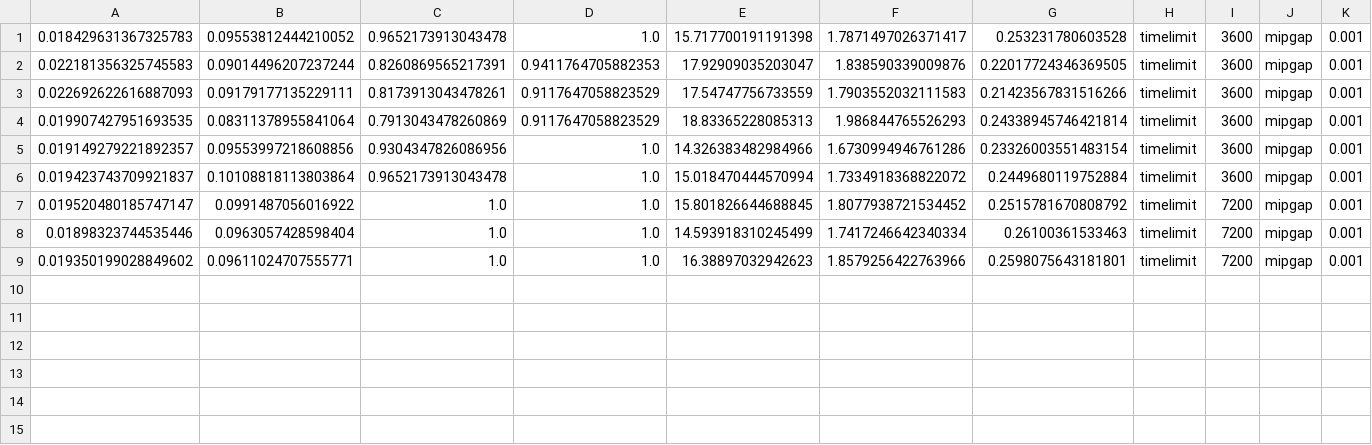
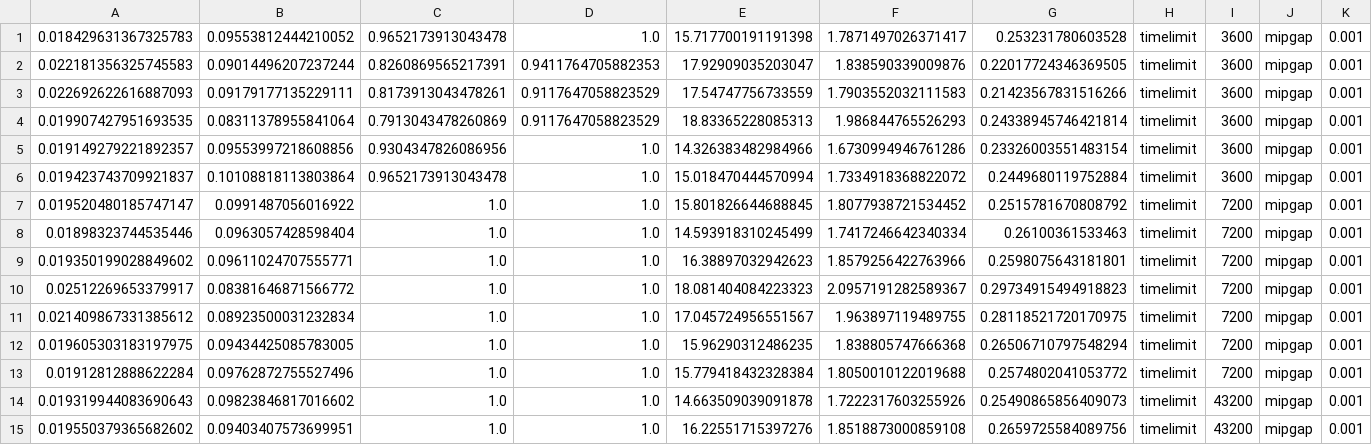
Before and after one commit to k1majd/NNRepLayer, a CSV file: demos/examples/tc2_forward_kinematics/tc2/repair_net/stats/repair_layer4_accs_stats_tc2.csv, drawn as a sheet; only a part is shown; rows hold the shown columns only; the diff names each change by its address in the sheet, - before the commit and + after, or states it on an @@ line.

```diff
--- a/demos/examples/tc2_forward_kinematics/tc2/repair_net/stats/repair_layer4_accs_stats_tc2.csv
+++ b/demos/examples/tc2_forward_kinematics/tc2/repair_net/stats/repair_layer4_accs_stats_tc2.csv
+row 10: 0.02512269653379917 | 0.08381646871566772 | 1.0 | 1.0 | 18.081404084223323 | 2.0957191282589367 | 0.29734915494918823 | timelimit | 7200 | mipgap | 0.001
+row 11: 0.021409867331385612 | 0.08923500031232834 | 1.0 | 1.0 | 17.045724956551567 | 1.963897119489755 | 0.28118521720170975 | timelimit | 7200 | mipgap | 0.001
+row 12: 0.019605303183197975 | 0.09434425085783005 | 1.0 | 1.0 | 15.96290312486235 | 1.838805747666368 | 0.26506710797548294 | timelimit | 7200 | mipgap | 0.001
+row 13: 0.01912812888622284 | 0.09762872755527496 | 1.0 | 1.0 | 15.779418432328384 | 1.8050010122019688 | 0.2574802041053772 | timelimit | 7200 | mipgap | 0.001
+row 14: 0.019319944083690643 | 0.09823846817016602 | 1.0 | 1.0 | 14.663509039091878 | 1.7222317603255926 | 0.25490865856409073 | timelimit | 43200 | mipgap | 0.001
+row 15: 0.019550379365682602 | 0.09403407573699951 | 1.0 | 1.0 | 16.22551715397276 | 1.8518873000859108 | 0.2659725584089756 | timelimit | 43200 | mipgap | 0.001
```
Also changed, not shown: 6 other files.
